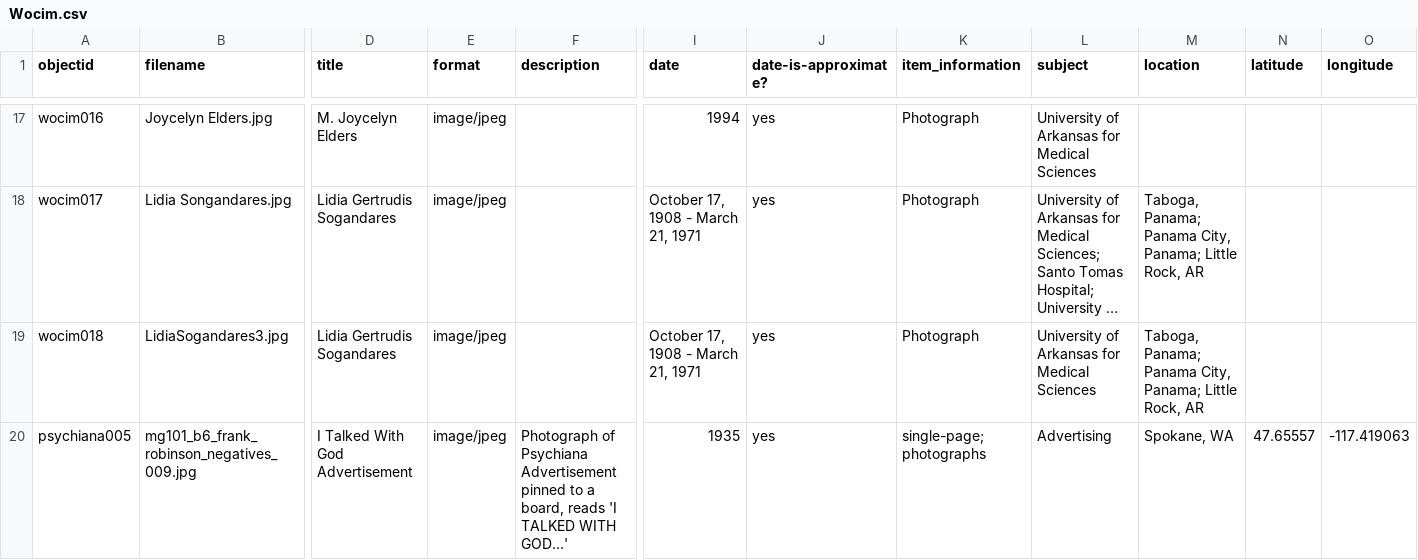
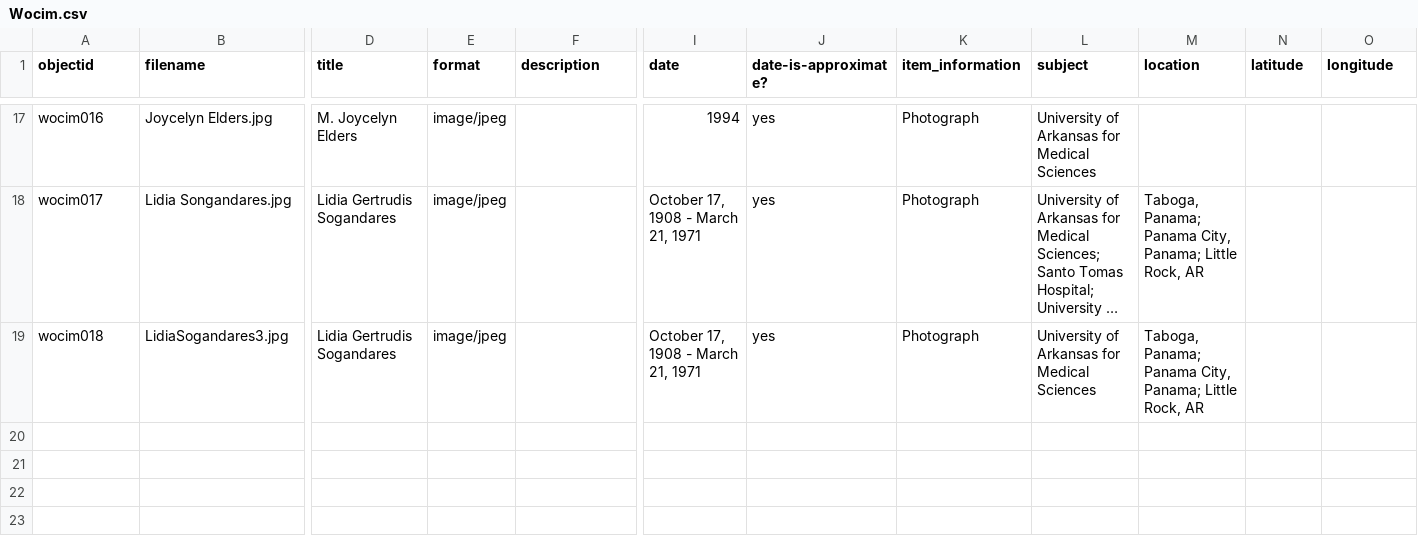
Before and after one commit to Starkad2/Wocim_GH, a CSV file: _data/Wocim.csv, drawn as a sheet; only a part is shown, gaps mark what is left out; long unchanged cells end in …; rows hold the shown columns only; the diff names each change by its address in the sheet, - before the commit and + after, or states it on an @@ line.

Commit message:
Update Wocim.csv

```diff
--- a/_data/Wocim.csv
+++ b/_data/Wocim.csv
-row 20: psychiana005 | mg101_b6_frank_robinson_negatives_009.jpg | I Talked With God Advertisement | image/jpeg | Photograph of Psychiana Advertisement pinned to a board, reads 'I TALKED WITH GOD...' | 1935 | yes | single-page; photographs | Advertising | Spokane, WA | 47.65557 | -117.419063
```
